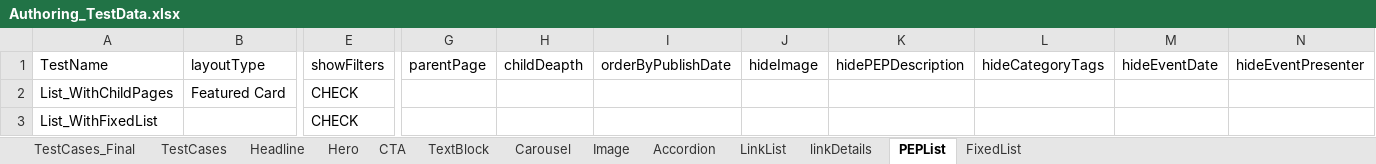
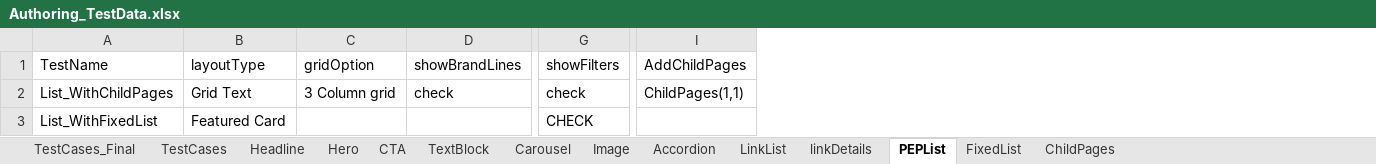
Before and after one commit to naren16154/CPSPortal, an Excel workbook: Authoring_TestData.xlsx, sheet PEPList, drawn as a sheet; only a part is shown, gaps mark what is left out; values as stored, in another font and other column widths than the file's, no borders; removed rows and columns are numbered as before the commit, all else as after; the diff covers the shown part only; the diff names each change by its address in the sheet, - before the commit and + after, or states it on an @@ line.

```diff
--- a/Authoring_TestData.xlsx (sheet PEPList)
+++ b/Authoring_TestData.xlsx (sheet PEPList)
+sheet tab: ChildPages
+column C (gridOption), row 2: 3 Column grid
+column D (showBrandLines), row 2: check
-column G (parentPage), empty
-column H (childDeapth), empty
-column I (orderByPublishDate), empty
-column J (hideImage), empty
-column K (hidePEPDescription), empty
-column L (hideCategoryTags), empty
-column M (hideEventDate), empty
-column N (hideEventPresenter), empty
+column I (AddChildPages), row 2: ChildPages(1,1)
-B2 (layoutType): Featured Card
+B2 (layoutType): Grid Text
-G2 (showFilters): CHECK
+G2 (showFilters): check
-B3 (layoutType): (empty)
+B3 (layoutType): Featured Card
```
Also changed, not shown: 2 edited cells elsewhere in this sheet, sheet FixedList, sheet Carousel, sheet TestCases, sheet CTA, sheet Hero, 13 other files.
